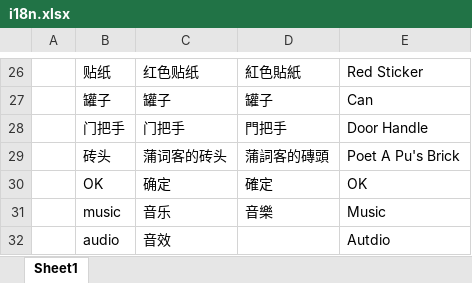
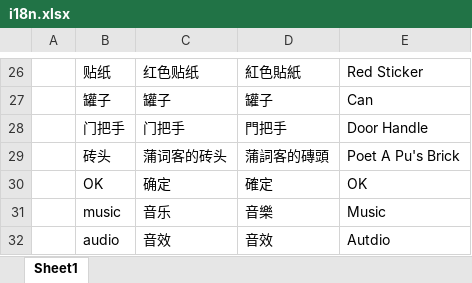
Before and after one commit to sladeByZsl/nanboguan, an Excel workbook: Configs/GameConfig/Datas/i18n.xlsx, sheet Sheet1, drawn as a sheet; only a part is shown, gaps mark what is left out; values as stored, in another font and other column widths than the file's, no borders; the diff names each change by its address in the sheet, - before the commit and + after, or states it on an @@ line.

Commit message:
多语言

```diff
--- a/Configs/GameConfig/Datas/i18n.xlsx (sheet Sheet1)
+++ b/Configs/GameConfig/Datas/i18n.xlsx (sheet Sheet1)
-D32: (empty)
+D32: 音效
```
